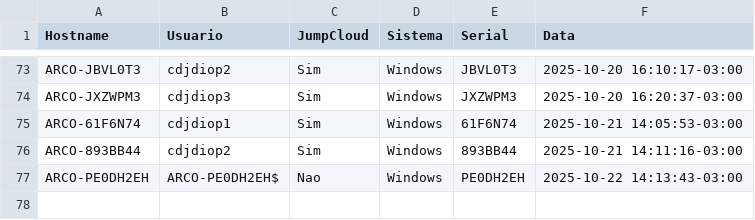
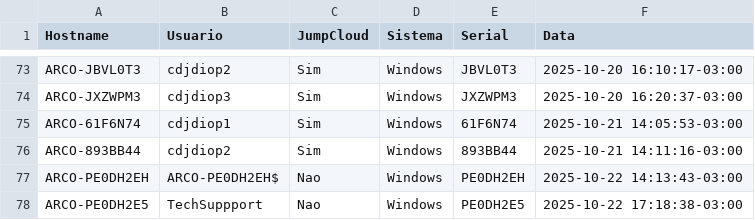
Before and after one commit to lucasldantas/scripts-public, a CSV file: session_logs.csv, drawn as a sheet; only a part is shown, gaps mark what is left out.

Commit message:
session_logs: append (Windows)

```diff
--- a/session_logs.csv
+++ b/session_logs.csv
@@ -77 +77,2 @@ ARCO-893BB44,cdjdiop2,Sim,Windows,893BB44,2025-10-21 14:11:16-03:00
 ARCO-PE0DH2EH,ARCO-PE0DH2EH$,Nao,Windows,PE0DH2EH,2025-10-22 14:13:43-03:00
+ARCO-PE0DH2E5,TechSuppport,Nao,Windows,PE0DH2E5,2025-10-22 17:18:38-03:00
```
